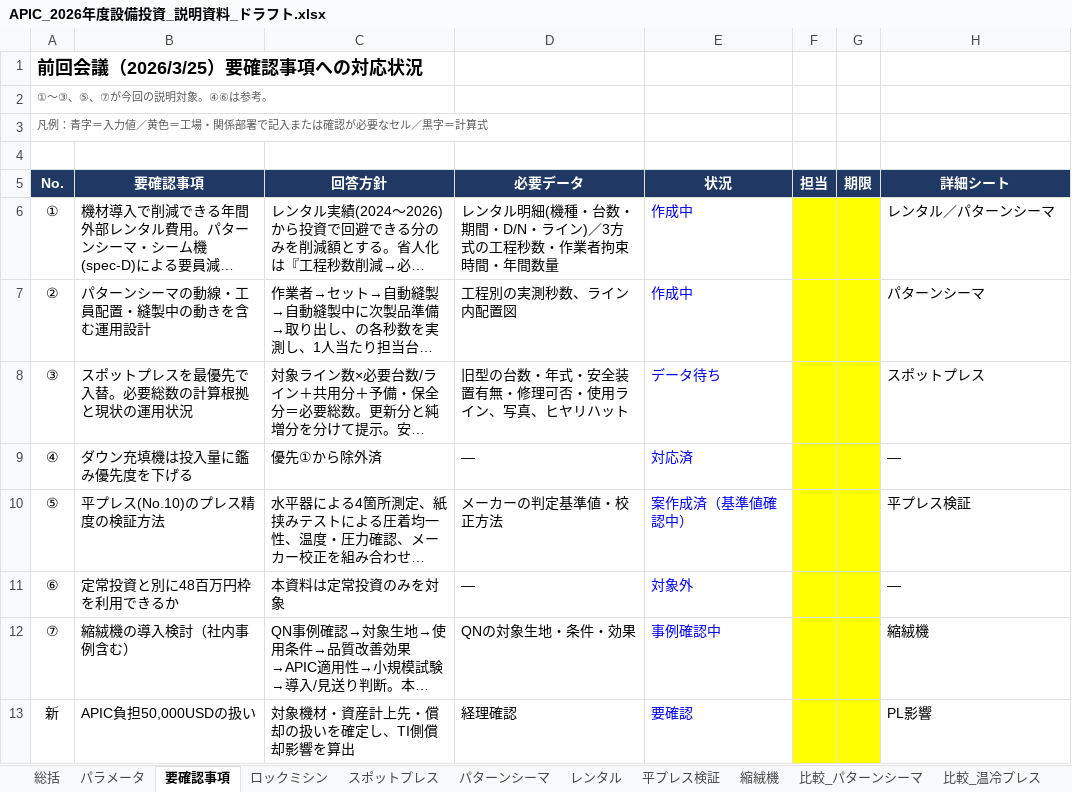
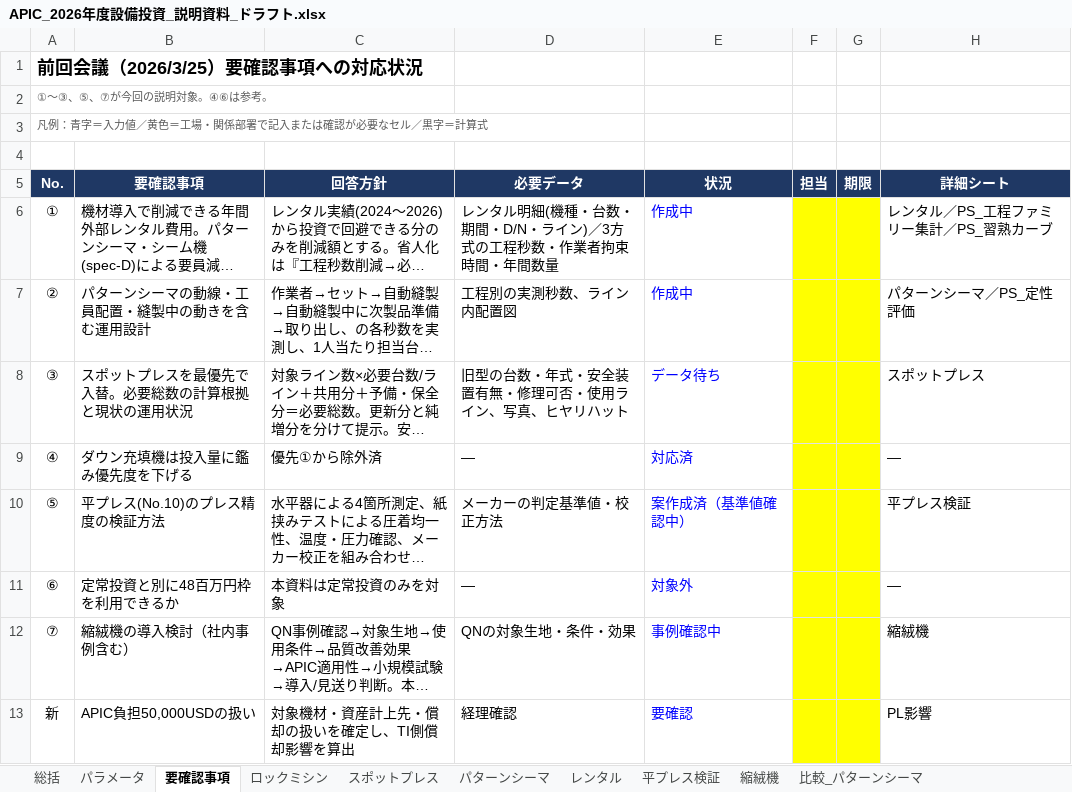
Before and after one commit to danieltran1011-sudo/PM-Production-Management, an Excel workbook: docs/thiet-bi-2026/APIC_2026年度設備投資_説明資料_ドラフト.xlsx, sheet 要確認事項, drawn as a sheet; long unchanged cells end in …; values as stored, in another font and other column widths than the file's, no borders; the diff names each change by its address in the sheet, - before the commit and + after, or states it on an @@ line.

```diff
--- a/docs/thiet-bi-2026/APIC_2026年度設備投資_説明資料_ドラフト.xlsx (sheet 要確認事項)
+++ b/docs/thiet-bi-2026/APIC_2026年度設備投資_説明資料_ドラフト.xlsx (sheet 要確認事項)
-H6 (詳細シート): レンタル／パターンシーマ
+H6 (詳細シート): レンタル／PS_工程ファミリー集計／PS_習熟カーブ
-H7 (詳細シート): パターンシーマ
+H7 (詳細シート): パターンシーマ／PS_定性評価
```
Also changed, not shown: sheet PL影響, sheet 総括, other sheet tabs, formulas that keep their value, 1 other file.
